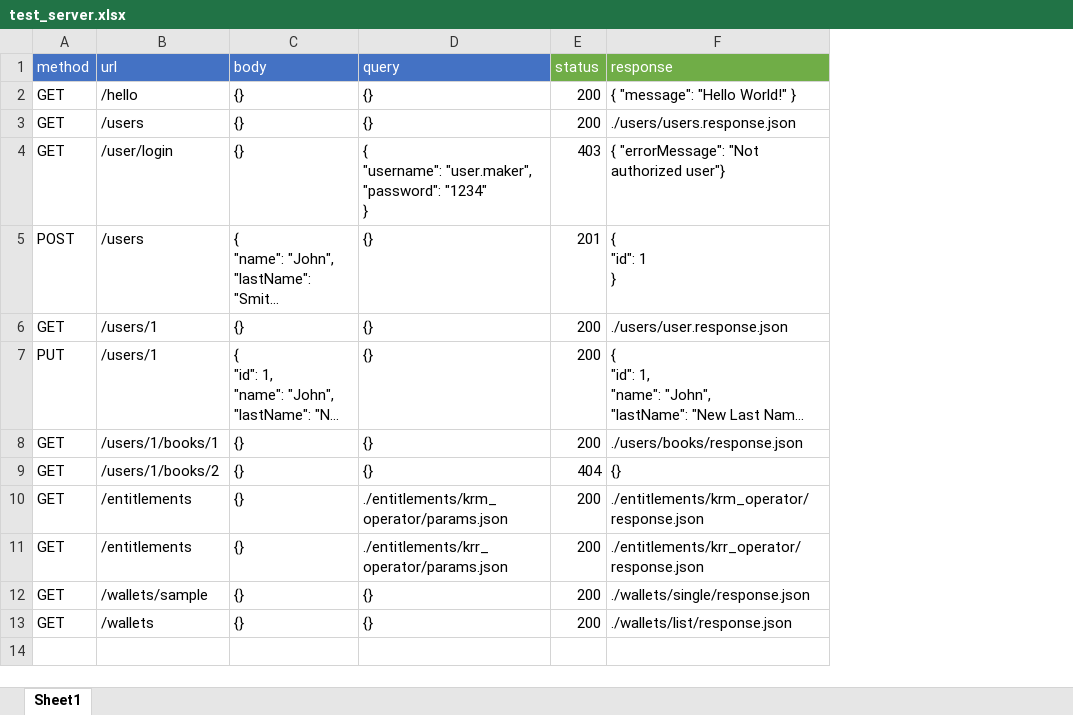
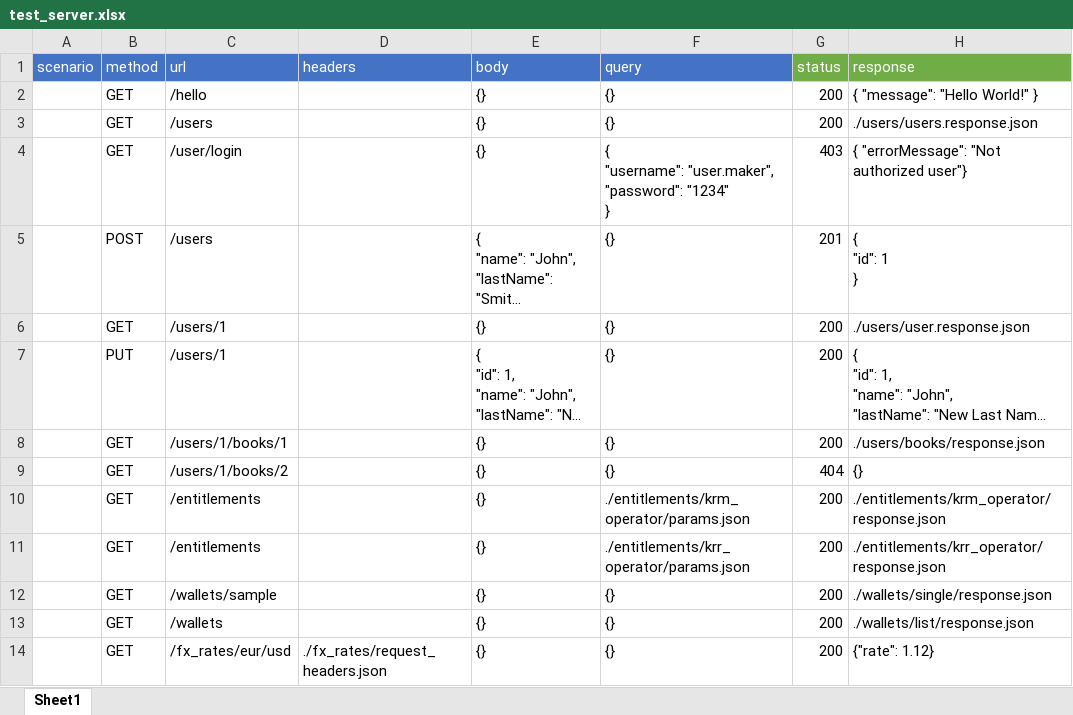
Before and after one commit to oscarcenteno/api-server-sim, an Excel workbook: test_server/test_server.xlsx, sheet Sheet1, drawn as a sheet; long unchanged cells end in …; values as stored, in another font and other column widths than the file's, no borders; the diff names each change by its address in the sheet, - before the commit and + after, or states it on an @@ line.

Commit message:
Added required headers to the simulator for GET, POST and PUT. Added example in test_server excel.

```diff
--- a/test_server/test_server.xlsx (sheet Sheet1)
+++ b/test_server/test_server.xlsx (sheet Sheet1)
+column A (scenario), empty
+column D (headers), empty
+row 14:  | GET | /fx_rates/eur/usd | ./fx_rates/request_headers.json | {} | {} | 200 | {"rate": 1.12}
```
Also changed, not shown: 6 other files.
